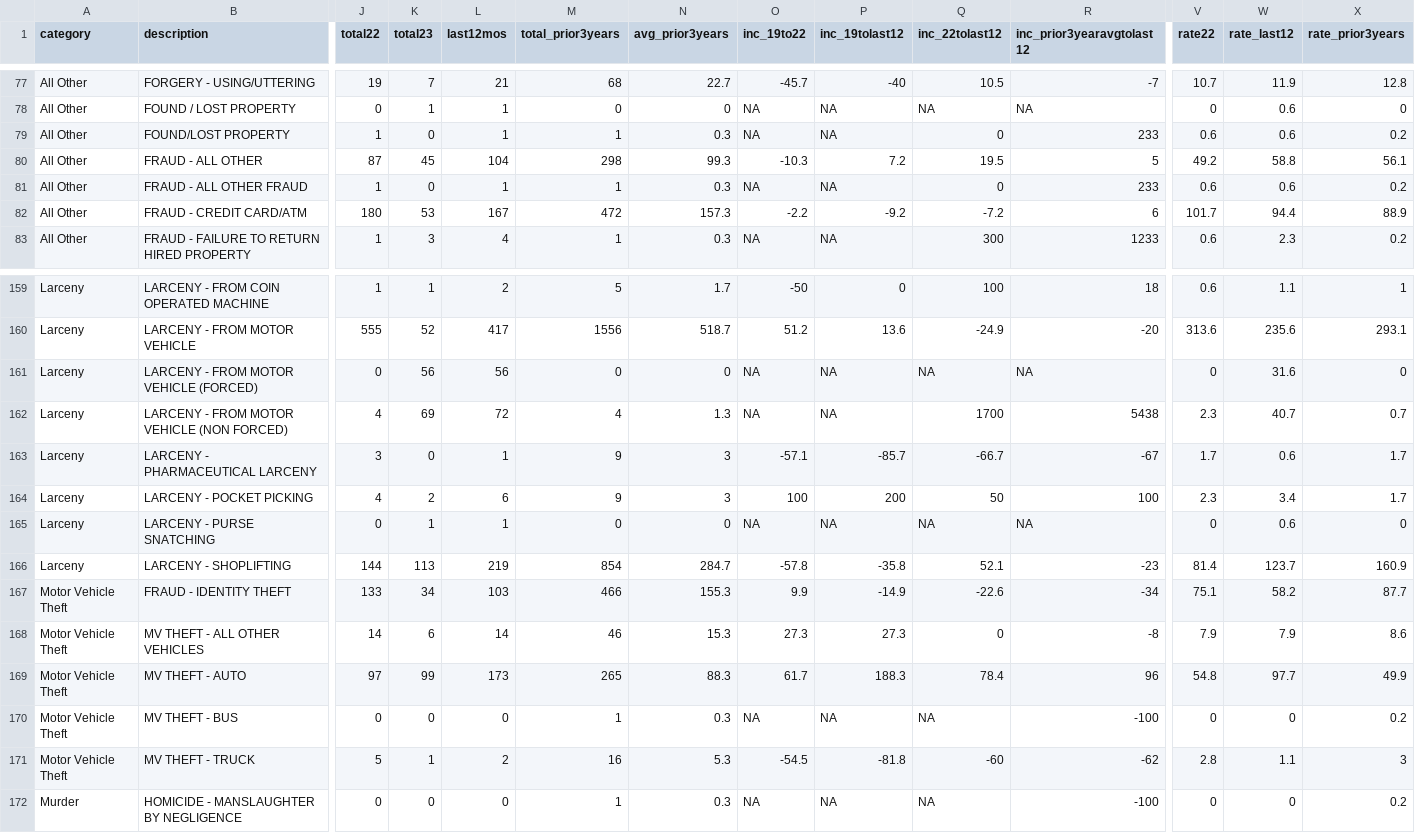
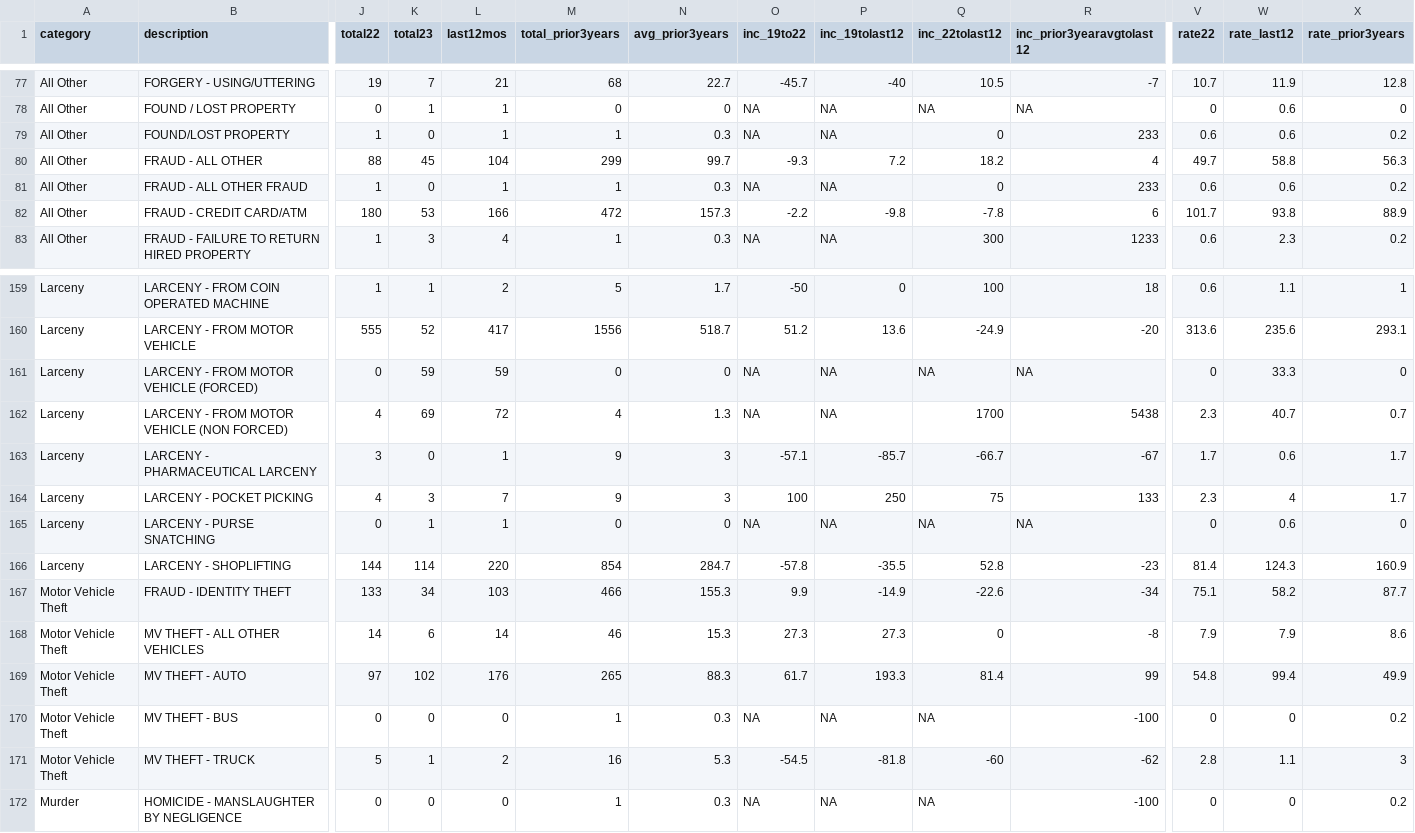
Before and after one commit to abcotvdata/safetytracker_cary, a CSV file: data/output/city/citywide_detailed.csv, drawn as a sheet; only a part is shown, gaps mark what is left out; the diff covers the shown part only; the diff names each change by its address in the sheet, - before the commit and + after, or states it on an @@ line.

```diff
--- a/data/output/city/citywide_detailed.csv
+++ b/data/output/city/citywide_detailed.csv
-J80 (total22): 87
+J80 (total22): 88
-M80 (total_prior3years): 298
+M80 (total_prior3years): 299
-N80 (avg_prior3years): 99.3
+N80 (avg_prior3years): 99.7
-O80 (inc_19to22): -10.3
+O80 (inc_19to22): -9.3
-Q80 (inc_22tolast12): 19.5
+Q80 (inc_22tolast12): 18.2
-R80 (inc_prior3yearavgtolast12): 5
+R80 (inc_prior3yearavgtolast12): 4
-V80 (rate22): 49.2
+V80 (rate22): 49.7
-X80 (rate_prior3years): 56.1
+X80 (rate_prior3years): 56.3
-L82 (last12mos): 167
+L82 (last12mos): 166
-P82 (inc_19tolast12): -9.2
+P82 (inc_19tolast12): -9.8
-Q82 (inc_22tolast12): -7.2
+Q82 (inc_22tolast12): -7.8
-W82 (rate_last12): 94.4
+W82 (rate_last12): 93.8
-K161 (total23): 56
+K161 (total23): 59
-L161 (last12mos): 56
+L161 (last12mos): 59
-W161 (rate_last12): 31.6
+W161 (rate_last12): 33.3
-K164 (total23): 2
+K164 (total23): 3
-L164 (last12mos): 6
+L164 (last12mos): 7
-P164 (inc_19tolast12): 200
+P164 (inc_19tolast12): 250
-Q164 (inc_22tolast12): 50
+Q164 (inc_22tolast12): 75
-R164 (inc_prior3yearavgtolast12): 100
+R164 (inc_prior3yearavgtolast12): 133
-W164 (rate_last12): 3.4
+W164 (rate_last12): 4
-K166 (total23): 113
+K166 (total23): 114
-L166 (last12mos): 219
+L166 (last12mos): 220
-P166 (inc_19tolast12): -35.8
+P166 (inc_19tolast12): -35.5
-Q166 (inc_22tolast12): 52.1
+Q166 (inc_22tolast12): 52.8
-W166 (rate_last12): 123.7
+W166 (rate_last12): 124.3
-K169 (total23): 99
+K169 (total23): 102
-L169 (last12mos): 173
+L169 (last12mos): 176
-P169 (inc_19tolast12): 188.3
+P169 (inc_19tolast12): 193.3
-Q169 (inc_22tolast12): 78.4
+Q169 (inc_22tolast12): 81.4
-R169 (inc_prior3yearavgtolast12): 96
+R169 (inc_prior3yearavgtolast12): 99
-W169 (rate_last12): 97.7
+W169 (rate_last12): 99.4
```
Also changed, not shown: 35 edited cells elsewhere in this file, data/output/city/citywide_type.csv, data/output/districts/district_category.csv, 23 other files.
